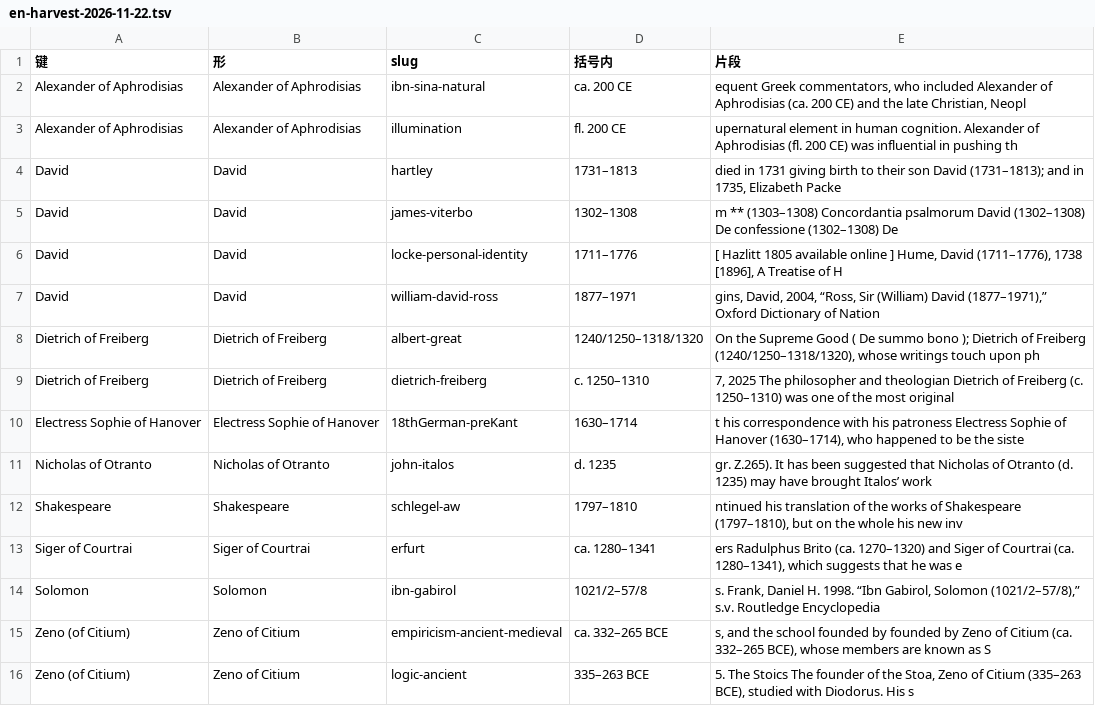
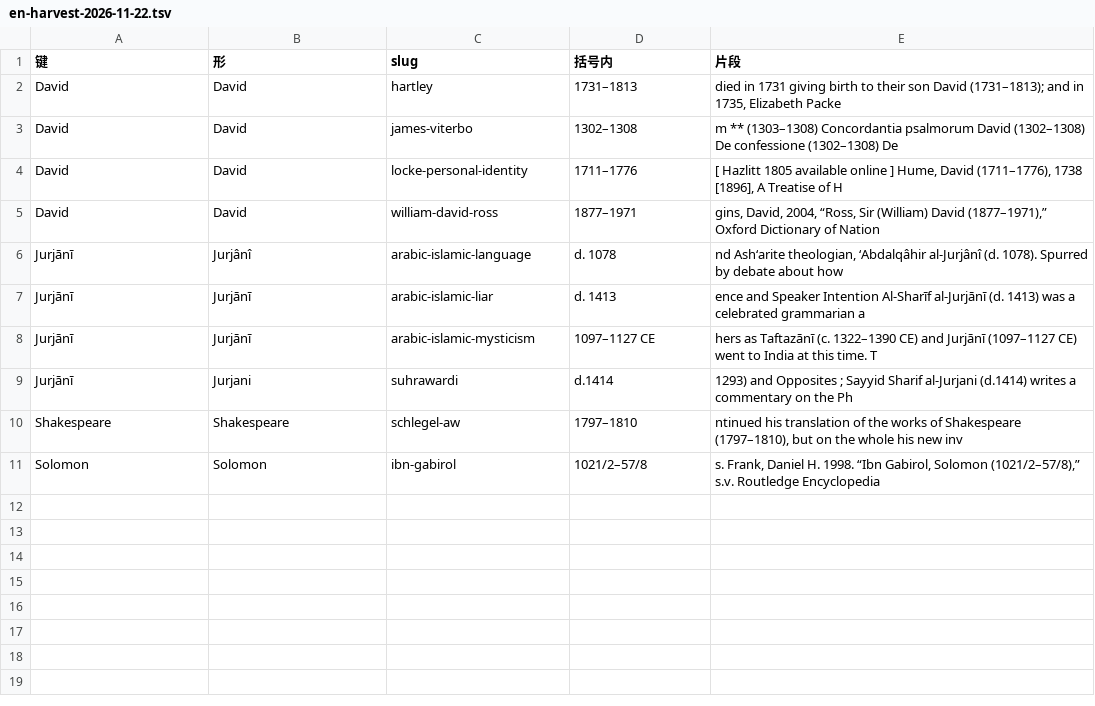
Before and after one commit to taophilosophy/SEP-CN, a TSV file: specs/013-person-attribution/results/en-harvest-2026-11-22.tsv, drawn as a sheet.

```diff
--- a/specs/013-person-attribution/results/en-harvest-2026-11-22.tsv
+++ b/specs/013-person-attribution/results/en-harvest-2026-11-22.tsv
@@ -1,4 +1,2 @@
 键	形	slug	括号内	片段
-Alexander of Aphrodisias	Alexander of Aphrodisias	ibn-sina-natural	ca. 200 CE	equent Greek commentators, who included Alexander of Aphrodisias (ca. 200 CE) and the late Christian, Neopl
-Alexander of Aphrodisias	Alexander of Aphrodisias	illumination	fl. 200 CE	upernatural element in human cognition. Alexander of Aphrodisias (fl. 200 CE) was influential in pushing th
 David	David	hartley	1731–1813	 died in 1731 giving birth to their son David (1731–1813); and in 1735, Elizabeth Packe
@@ -7,10 +5,7 @@ David	David	locke-personal-identity	1711–1776	[ Hazlitt 1805 available online
 David	David	william-david-ross	1877–1971	gins, David, 2004, “Ross, Sir (William) David (1877–1971),” Oxford Dictionary of Nation
-Dietrich of Freiberg	Dietrich of Freiberg	albert-great	1240/1250–1318/1320	 On the Supreme Good ( De summo bono ); Dietrich of Freiberg (1240/1250–1318/1320), whose writings touch upon ph
-Dietrich of Freiberg	Dietrich of Freiberg	dietrich-freiberg	c. 1250–1310	 7, 2025 The philosopher and theologian Dietrich of Freiberg (c. 1250–1310) was one of the most original
-Electress Sophie of Hanover	Electress Sophie of Hanover	18thGerman-preKant	1630–1714	t his correspondence with his patroness Electress Sophie of Hanover (1630–1714), who happened to be the siste
-Nicholas of Otranto	Nicholas of Otranto	john-italos	d. 1235	 gr. Z.265). It has been suggested that Nicholas of Otranto (d. 1235) may have brought Italos’ work
+Jurjānī	Jurjânî	arabic-islamic-language	d. 1078	nd Ash‘arite theologian, ‘Abdalqâhir al-Jurjânî (d. 1078). Spurred by debate about how
+Jurjānī	Jurjānī	arabic-islamic-liar	d. 1413	ence and Speaker Intention Al-Sharīf al-Jurjānī (d. 1413) was a celebrated grammarian a
+Jurjānī	Jurjānī	arabic-islamic-mysticism	1097–1127 CE	hers as Taftazānī (c. 1322–1390 CE) and Jurjānī (1097–1127 CE) went to India at this time. T
+Jurjānī	Jurjani	suhrawardi	d.1414	 1293) and Opposites ; Sayyid Sharif al-Jurjani (d.1414) writes a commentary on the Ph
 Shakespeare	Shakespeare	schlegel-aw	1797–1810	ntinued his translation of the works of Shakespeare (1797–1810), but on the whole his new inv
-Siger of Courtrai	Siger of Courtrai	erfurt	ca. 1280–1341	ers Radulphus Brito (ca. 1270–1320) and Siger of Courtrai (ca. 1280–1341), which suggests that he was e
 Solomon	Solomon	ibn-gabirol	1021/2–57/8	s. Frank, Daniel H. 1998. “Ibn Gabirol, Solomon (1021/2–57/8),” s.v. Routledge Encyclopedia
-Zeno (of Citium)	Zeno of Citium	empiricism-ancient-medieval	ca. 332–265 BCE	s, and the school founded by founded by Zeno of Citium (ca. 332–265 BCE), whose members are known as S
-Zeno (of Citium)	Zeno of Citium	logic-ancient	335–263 BCE	 5. The Stoics The founder of the Stoa, Zeno of Citium (335–263 BCE), studied with Diodorus. His s
```
Also changed, not shown: 4 other files.
